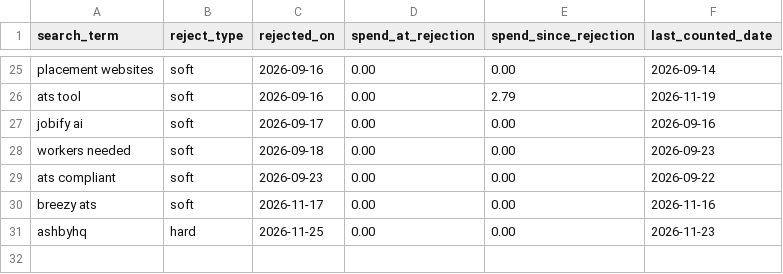
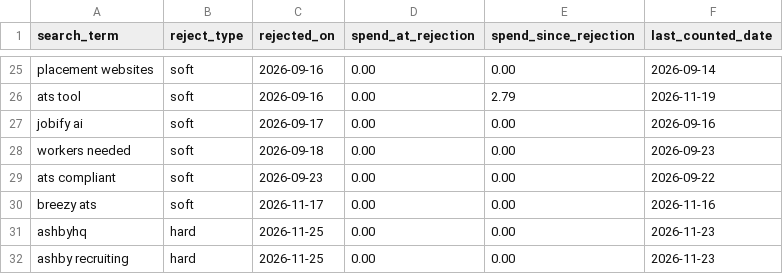
Before and after one commit to jessicagertig/paid-ads-management-pipeline, a CSV file: catalogue/rejected_terms.csv, drawn as a sheet; only a part is shown, gaps mark what is left out; the diff names each change by its address in the sheet, - before the commit and + after, or states it on an @@ line.

```diff
--- a/catalogue/rejected_terms.csv
+++ b/catalogue/rejected_terms.csv
+row 32: ashby recruiting | hard | 2026-11-25 | 0.00 | 0.00 | 2026-11-23
```
